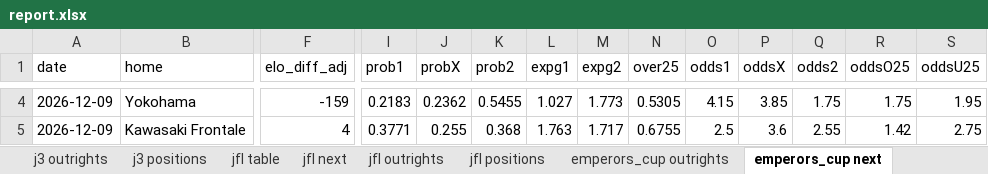
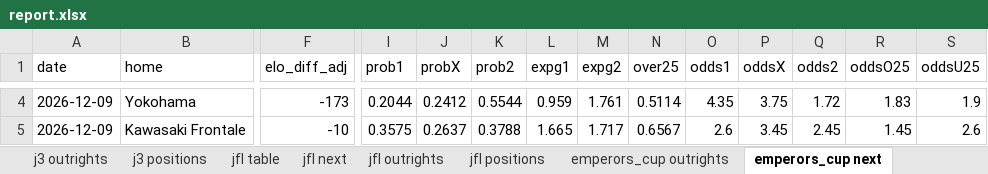
Before and after one commit to mpournouzi/soccer-model-jpn, an Excel workbook: output/japan/report.xlsx, sheet emperors_cup next, drawn as a sheet; only a part is shown, gaps mark what is left out; values as stored, in another font and other column widths than the file's, no borders; the diff covers the shown part only; the diff names each change by its address in the sheet, - before the commit and + after, or states it on an @@ line.

```diff
--- a/output/japan/report.xlsx (sheet emperors_cup next)
+++ b/output/japan/report.xlsx (sheet emperors_cup next)
-F4 (elo_diff_adj): -159
+F4 (elo_diff_adj): -173
-I4 (prob1): 0.2183
+I4 (prob1): 0.2044
-J4 (probX): 0.2362
+J4 (probX): 0.2412
-K4 (prob2): 0.5455
+K4 (prob2): 0.5544
-L4 (expg1): 1.027
+L4 (expg1): 0.959
-M4 (expg2): 1.773
+M4 (expg2): 1.761
-N4 (over25): 0.5305
+N4 (over25): 0.5114
-O4 (odds1): 4.15
+O4 (odds1): 4.35
-P4 (oddsX): 3.85
+P4 (oddsX): 3.75
-Q4 (odds2): 1.75
+Q4 (odds2): 1.72
-R4 (oddsO25): 1.75
+R4 (oddsO25): 1.83
-S4 (oddsU25): 1.95
+S4 (oddsU25): 1.9
-F5 (elo_diff_adj): 4
+F5 (elo_diff_adj): -10
-I5 (prob1): 0.3771
+I5 (prob1): 0.3575
-J5 (probX): 0.255
+J5 (probX): 0.2637
-K5 (prob2): 0.368
+K5 (prob2): 0.3788
-L5 (expg1): 1.763
+L5 (expg1): 1.665
-N5 (over25): 0.6755
+N5 (over25): 0.6567
-O5 (odds1): 2.5
+O5 (odds1): 2.6
-P5 (oddsX): 3.6
+P5 (oddsX): 3.45
-Q5 (odds2): 2.55
+Q5 (odds2): 2.45
-R5 (oddsO25): 1.42
+R5 (oddsO25): 1.45
-S5 (oddsU25): 2.75
+S5 (oddsU25): 2.6
```
Also changed, not shown: 72 edited cells elsewhere in this sheet, sheet league_cup outrights, sheet emperors_cup outrights, sheet league_cup next, 6 other files.
